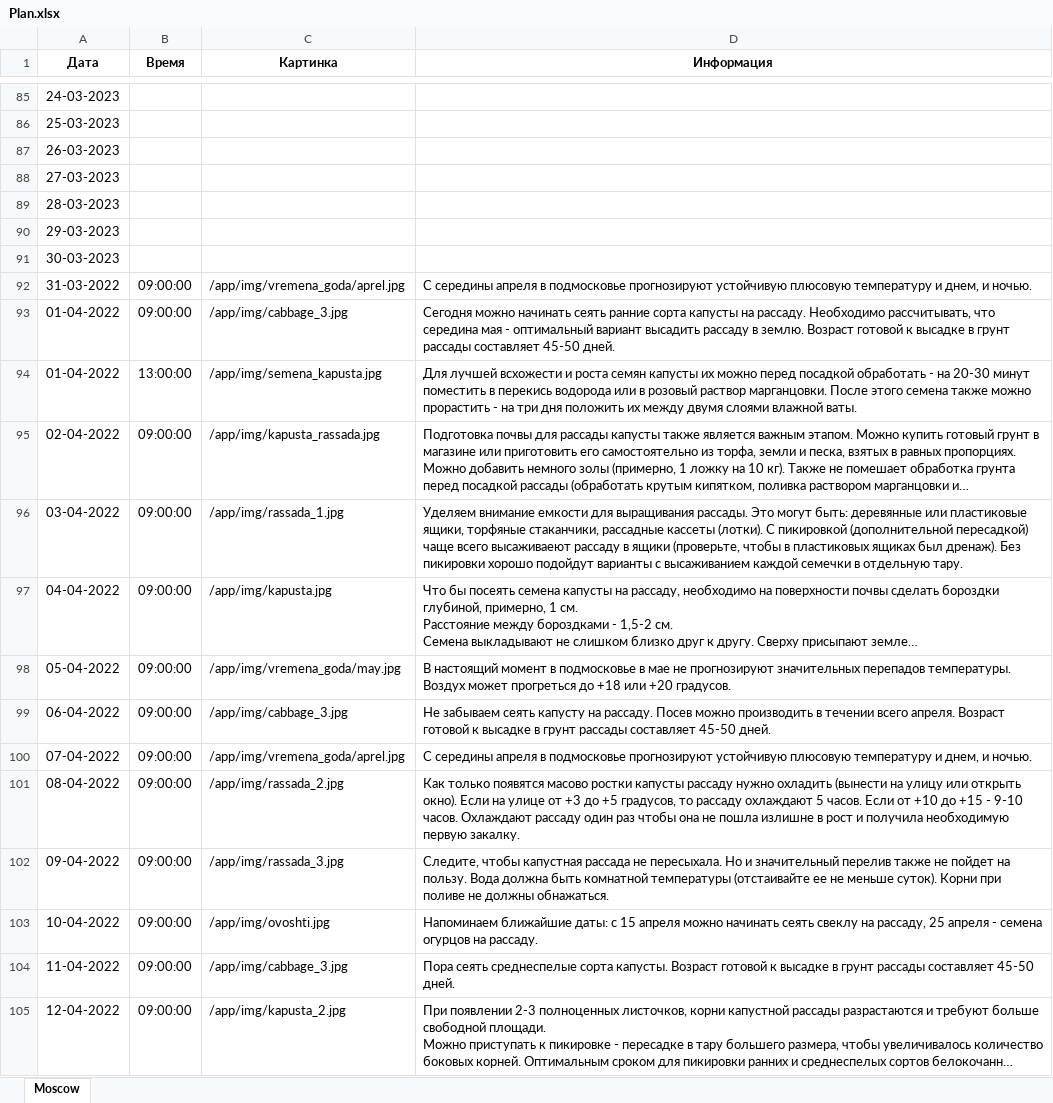
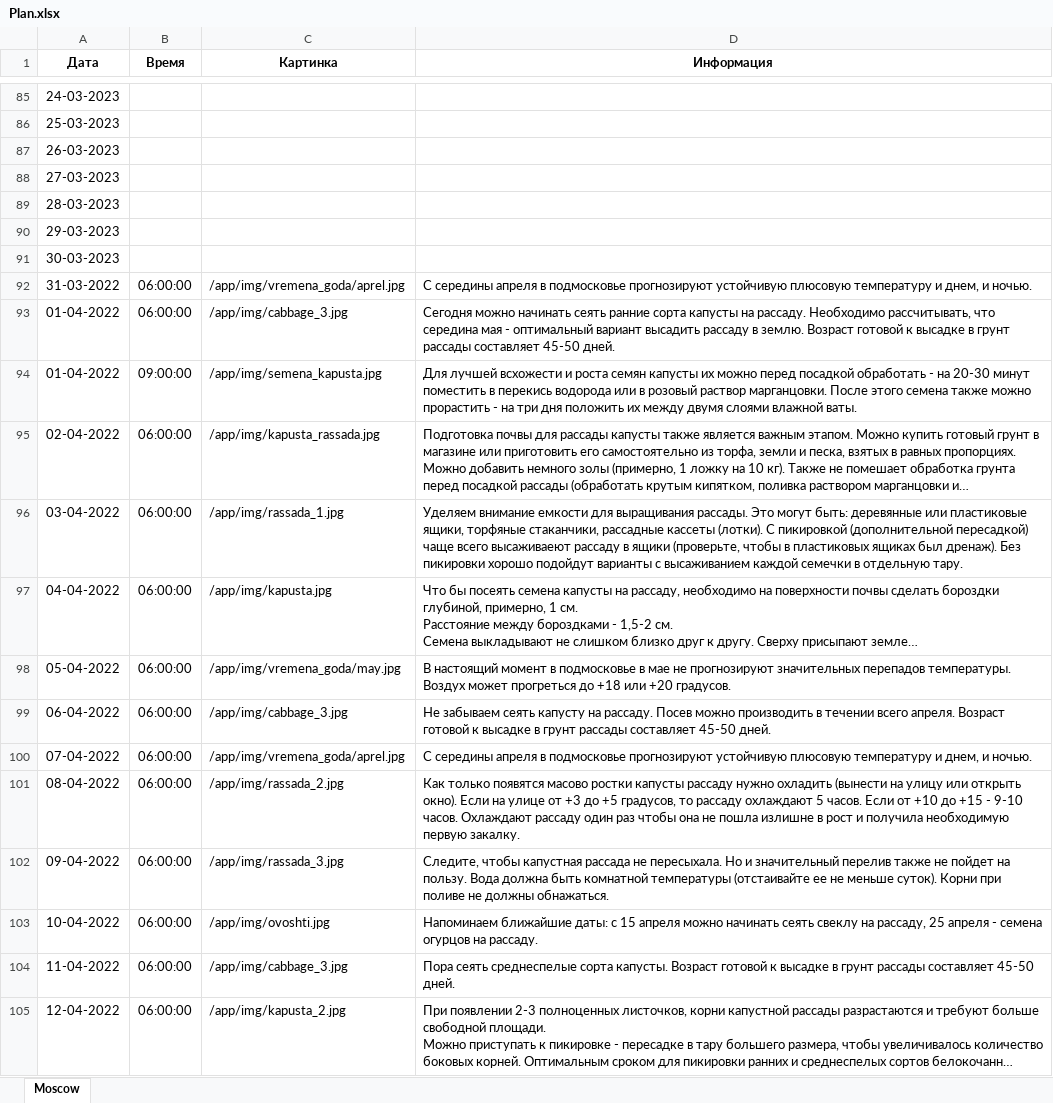
Before and after one commit to avv77/Ogorod, an Excel workbook: files/Plan.xlsx, sheet Moscow, drawn as a sheet; only a part is shown, gaps mark what is left out; long unchanged cells end in …; values as stored, in another font and other column widths than the file's, no borders; the diff covers the shown part only; the diff names each change by its address in the sheet, - before the commit and + after, or states it on an @@ line.

```diff
--- a/files/Plan.xlsx (sheet Moscow)
+++ b/files/Plan.xlsx (sheet Moscow)
-B92:B93 (Время): 09:00:00
+B92:B93 (Время): 06:00:00
-B94 (Время): 13:00:00
+B94 (Время): 09:00:00
-B95:B105 (Время): 09:00:00
+B95:B105 (Время): 06:00:00
```
Also changed, not shown: 111 edited cells elsewhere in this sheet, 1 other file.
